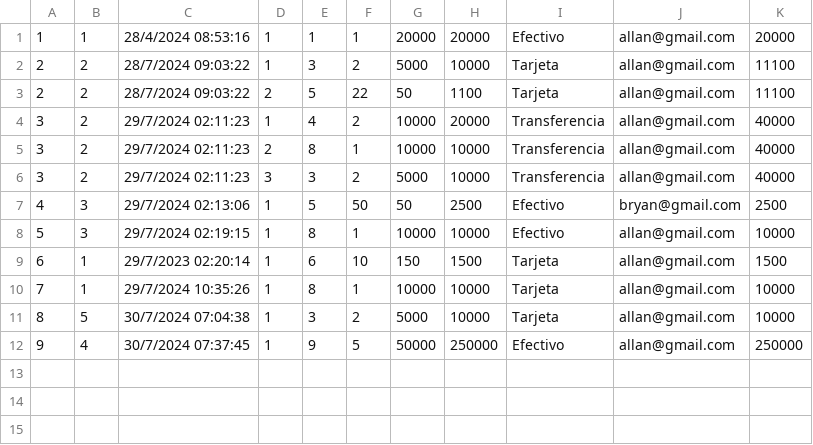
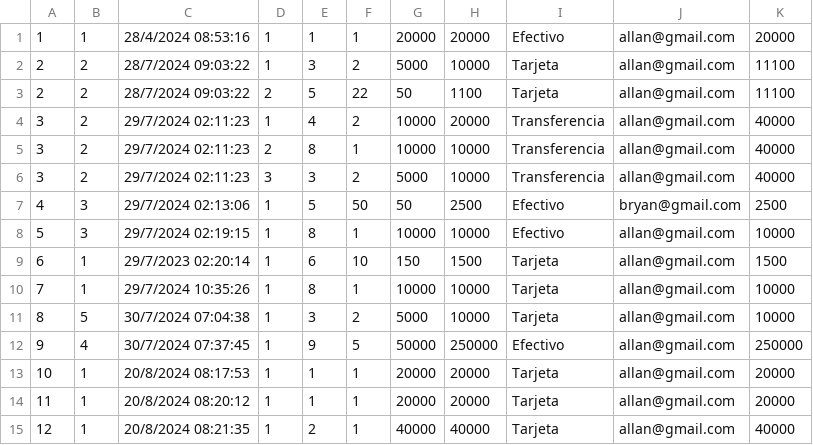
Before and after one commit to Jtoru1/Proyecto1, a CSV file: Proyectov2/ventas.csv, drawn as a sheet; the diff names each change by its address in the sheet, - before the commit and + after, or states it on an @@ line.

```diff
--- a/Proyectov2/ventas.csv
+++ b/Proyectov2/ventas.csv
+row 13: 10 | 1 | 20/8/2024 08:17:53 | 1 | 1 | 1 | 20000 | 20000 | Tarjeta | allan@gmail.com | 20000
+row 14: 11 | 1 | 20/8/2024 08:20:12 | 1 | 1 | 1 | 20000 | 20000 | Tarjeta | allan@gmail.com | 20000
+row 15: 12 | 1 | 20/8/2024 08:21:35 | 1 | 2 | 1 | 40000 | 40000 | Tarjeta | allan@gmail.com | 40000
```
Also changed, not shown: Proyectov2/productos.csv, 23 other files.
